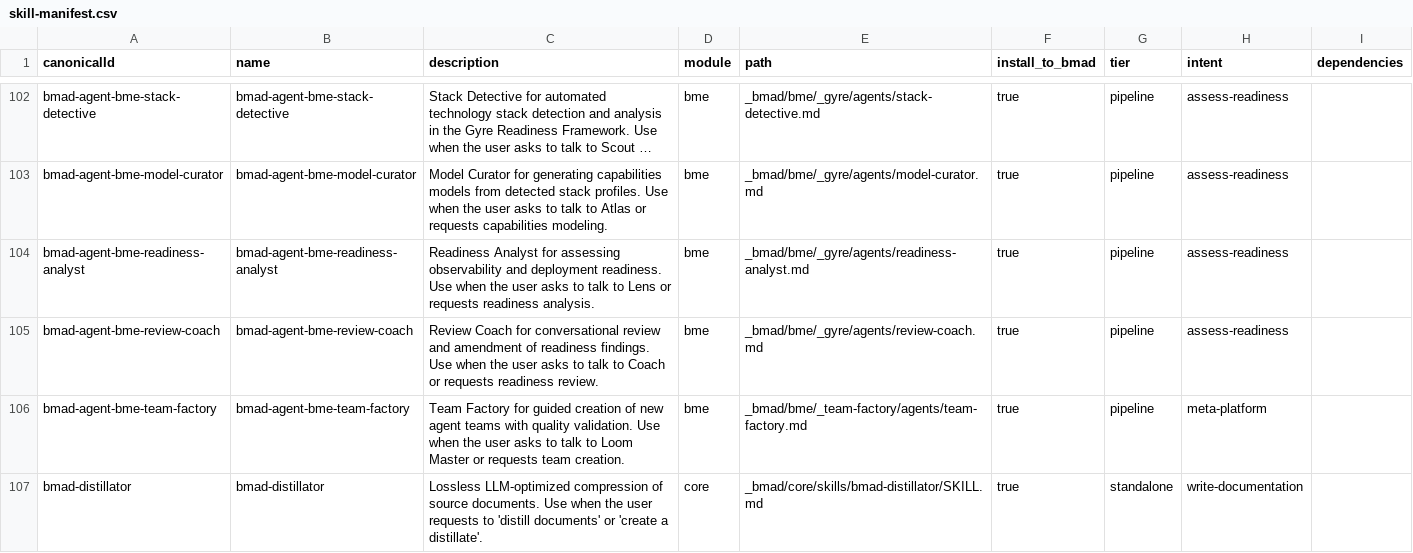
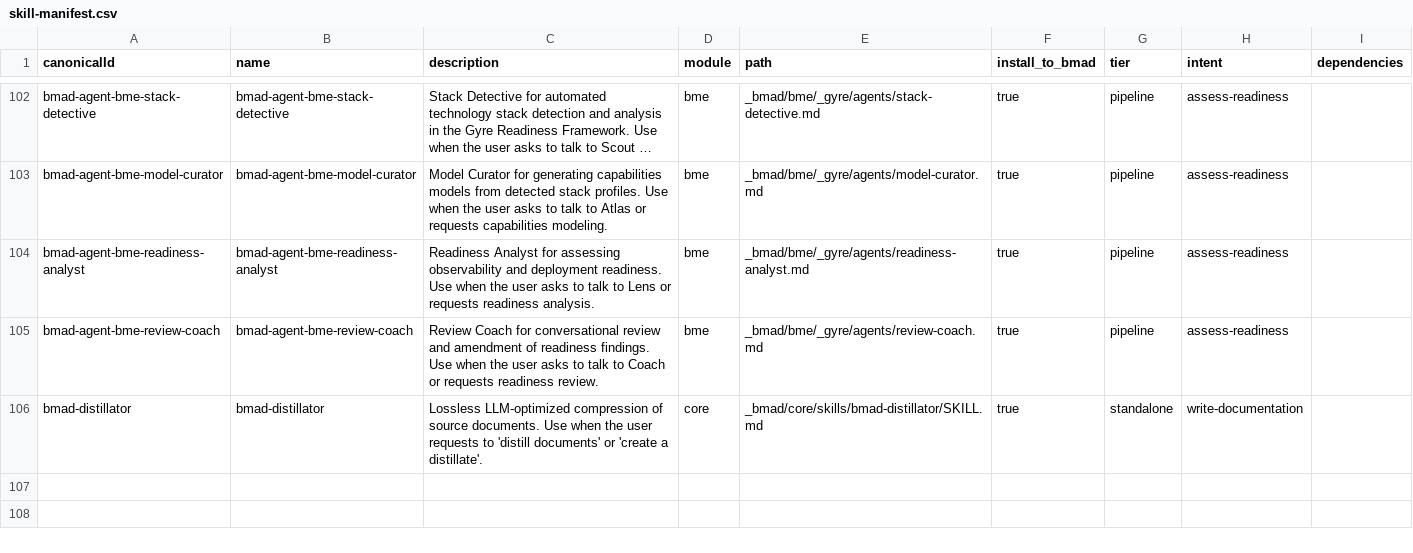
Before and after one commit to amalik/convoke-agents, a CSV file: _bmad/_config/skill-manifest.csv, drawn as a sheet; only a part is shown, gaps mark what is left out; long unchanged cells end in …; the diff names each change by its address in the sheet, - before the commit and + after, or states it on an @@ line.

```diff
--- a/_bmad/_config/skill-manifest.csv
+++ b/_bmad/_config/skill-manifest.csv
-row 106: bmad-agent-bme-team-factory | bmad-agent-bme-team-factory | Team Factory for guided creation of new agent teams with quality validation. Use when the user asks to talk to Loom Master or requests team creation. | bme | _bmad/bme/_team-factory/agents/team-factory.md | true | pipeline | meta-platform
```
Also changed, not shown: _bmad/_config/agent-manifest.csv, _bmad/bme/_config/name-registry.csv, 40 other files.
